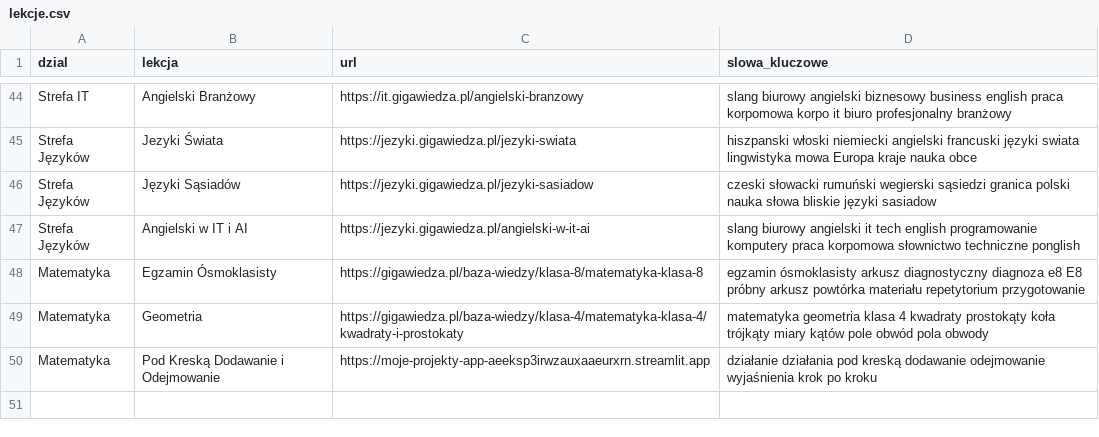
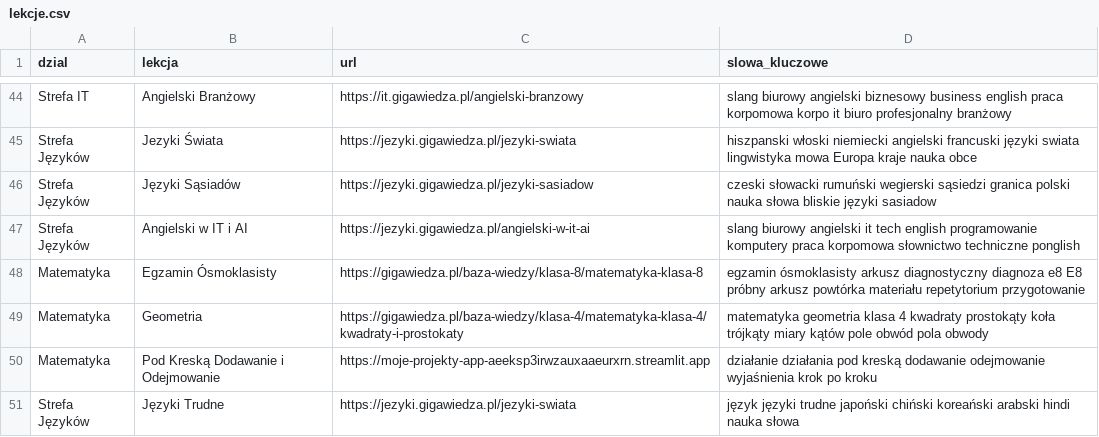
Before and after one commit to Radar1111/moje-projekty-streamlit, a CSV file: WirtualnyAsystent/lekcje.csv, drawn as a sheet; only a part is shown, gaps mark what is left out; the diff names each change by its address in the sheet, - before the commit and + after, or states it on an @@ line.

Commit message:
Update lekcje.csv

```diff
--- a/WirtualnyAsystent/lekcje.csv
+++ b/WirtualnyAsystent/lekcje.csv
+row 51: Strefa Języków | Języki Trudne | https://jezyki.gigawiedza.pl/jezyki-swiata | język języki trudne japoński chiński koreański arabski hindi nauka słowa
```
